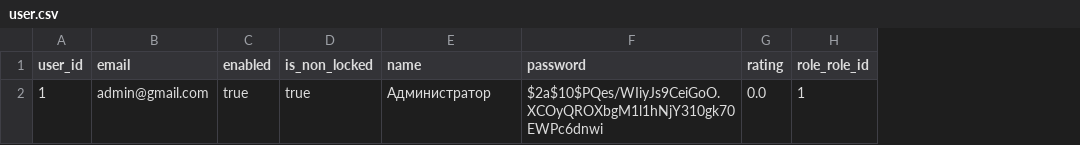
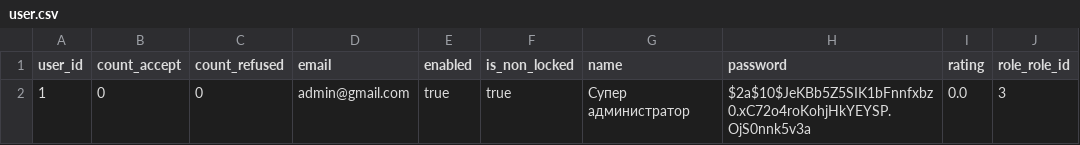
Before and after one commit to devbybelousov/tusur_cargo, a CSV file: cargo_server/src/main/resources/db/changelog/data/user.csv, drawn as a sheet; addresses are those after the commit; the diff names each change by its address in the sheet, - before the commit and + after, or states it on an @@ line.

Commit message:
Правки. Добавил новые запросы для администраторов.

```diff
--- a/cargo_server/src/main/resources/db/changelog/data/user.csv
+++ b/cargo_server/src/main/resources/db/changelog/data/user.csv
+column B (count_accept), row 2: 0
+column C (count_refused), row 2: 0
-G2 (name): Администратор
+G2 (name): Супер администратор
-H2 (password): $2a$10$PQes/WIiyJs9CeiGoO.XCOyQROXbgM1l1hNjY310gk70EWPc6dnwi
+H2 (password): $2a$10$JeKBb5Z5SIK1bFnnfxbz0.xC72o4roKohjHkYEYSP.OjS0nnk5v3a
-J2 (role_role_id): 1
+J2 (role_role_id): 3
```
Also changed, not shown: 21 other files.
